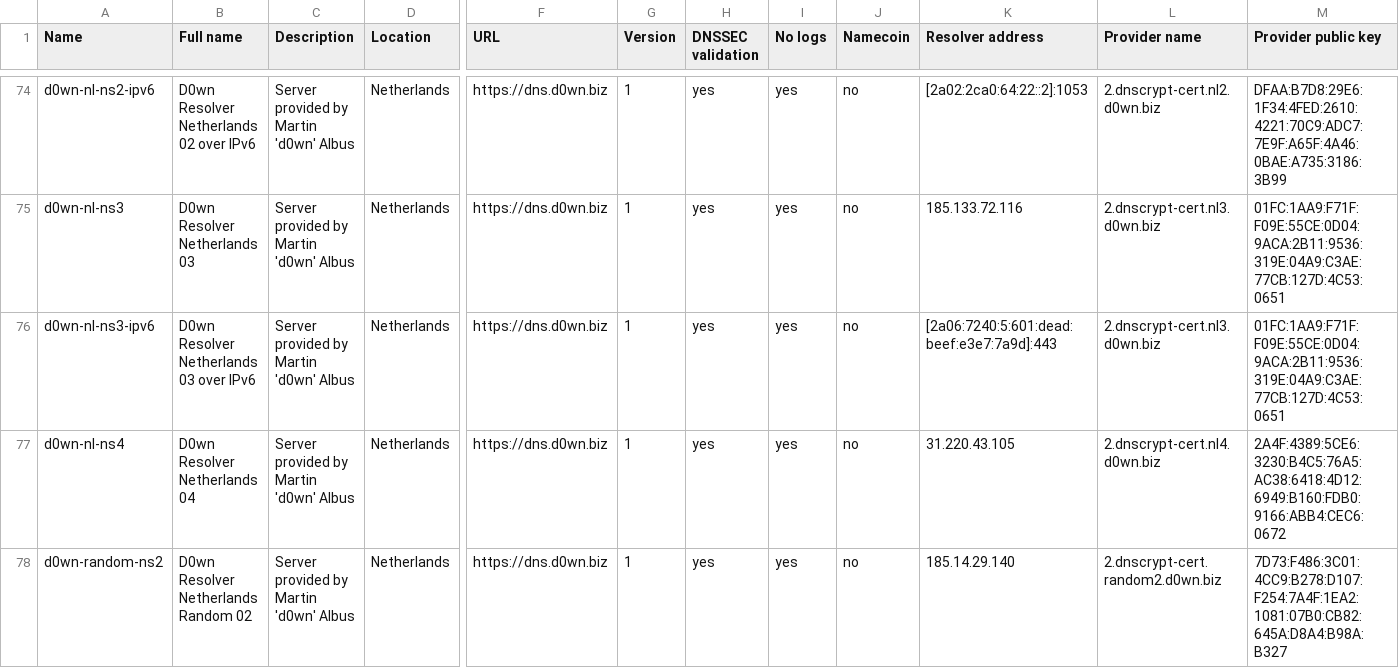
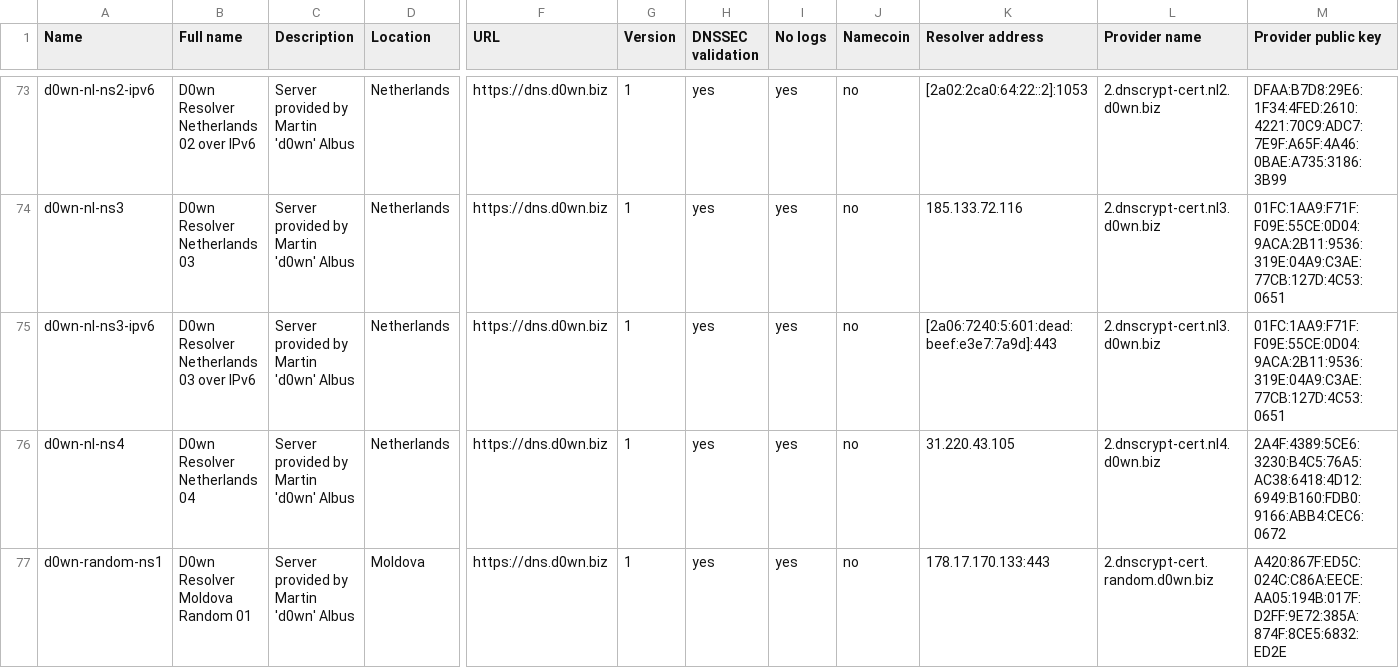
Before and after one commit to dyne/dnscrypt-proxy, a CSV file: dnscrypt-resolvers.csv, drawn as a sheet; only a part is shown, gaps mark what is left out; the shorter side is filled out with more unchanged rows; rows hold the shown columns only; the diff covers the shown part only; the diff names each change by its address in the sheet, - before the commit and + after, or states it on an @@ line.

Commit message:
d0wn servers update (#678)
random1 up; hk1, sg2 offline

```diff
--- a/dnscrypt-resolvers.csv
+++ b/dnscrypt-resolvers.csv
+row 77: d0wn-random-ns1 | D0wn Resolver Moldova Random 01 | Server provided by Martin 'd0wn' Albus | Moldova | https://dns.d0wn.biz | 1 | yes | yes | no | 178.17.170.133:443 | 2.dnscrypt-cert.random.d0wn.biz | A420:867F:ED5C:024C:C86A:EECE:AA05:194B:017F:D2FF:9E72:385A:874F:8CE5:6832:ED2E
```
Also changed, not shown: 1 added row and 3 removed rows elsewhere in this file.
